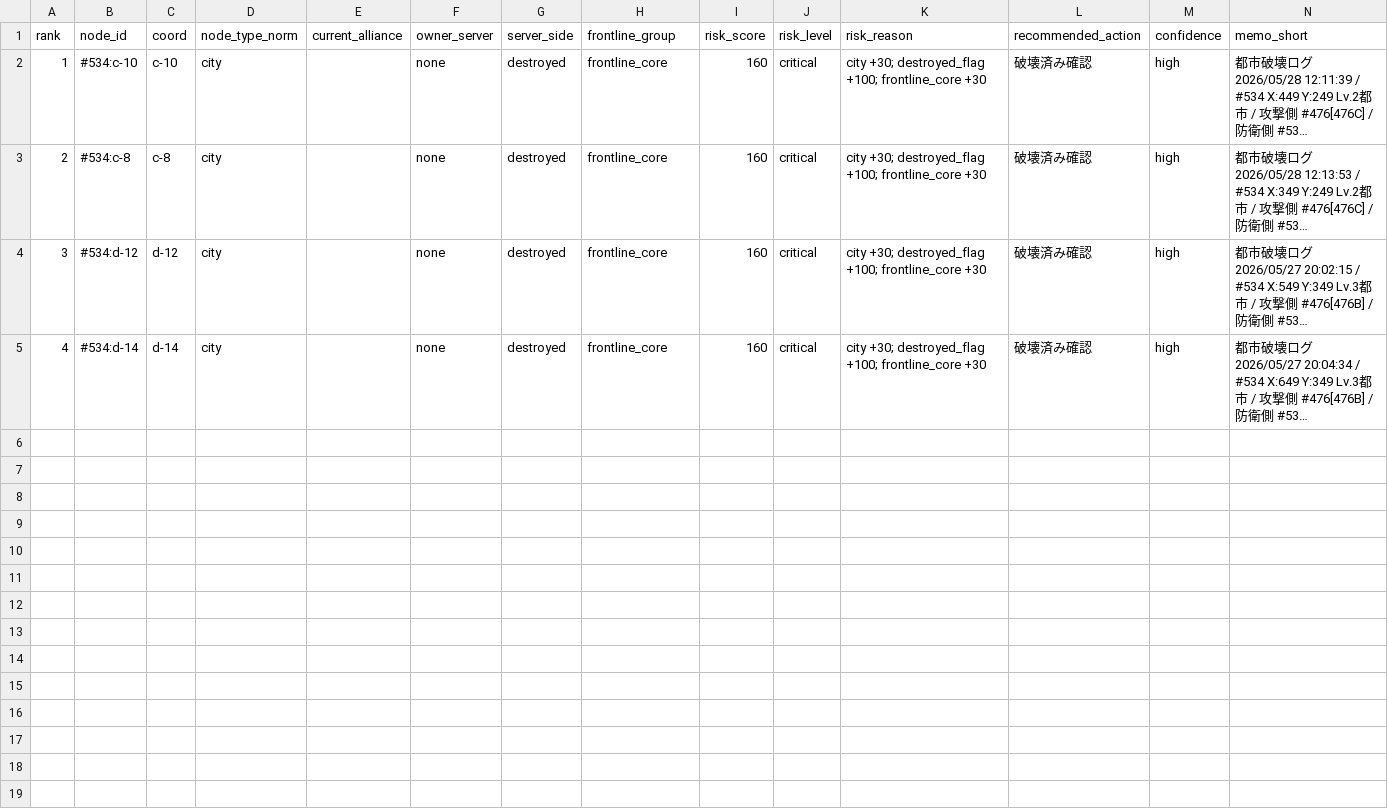
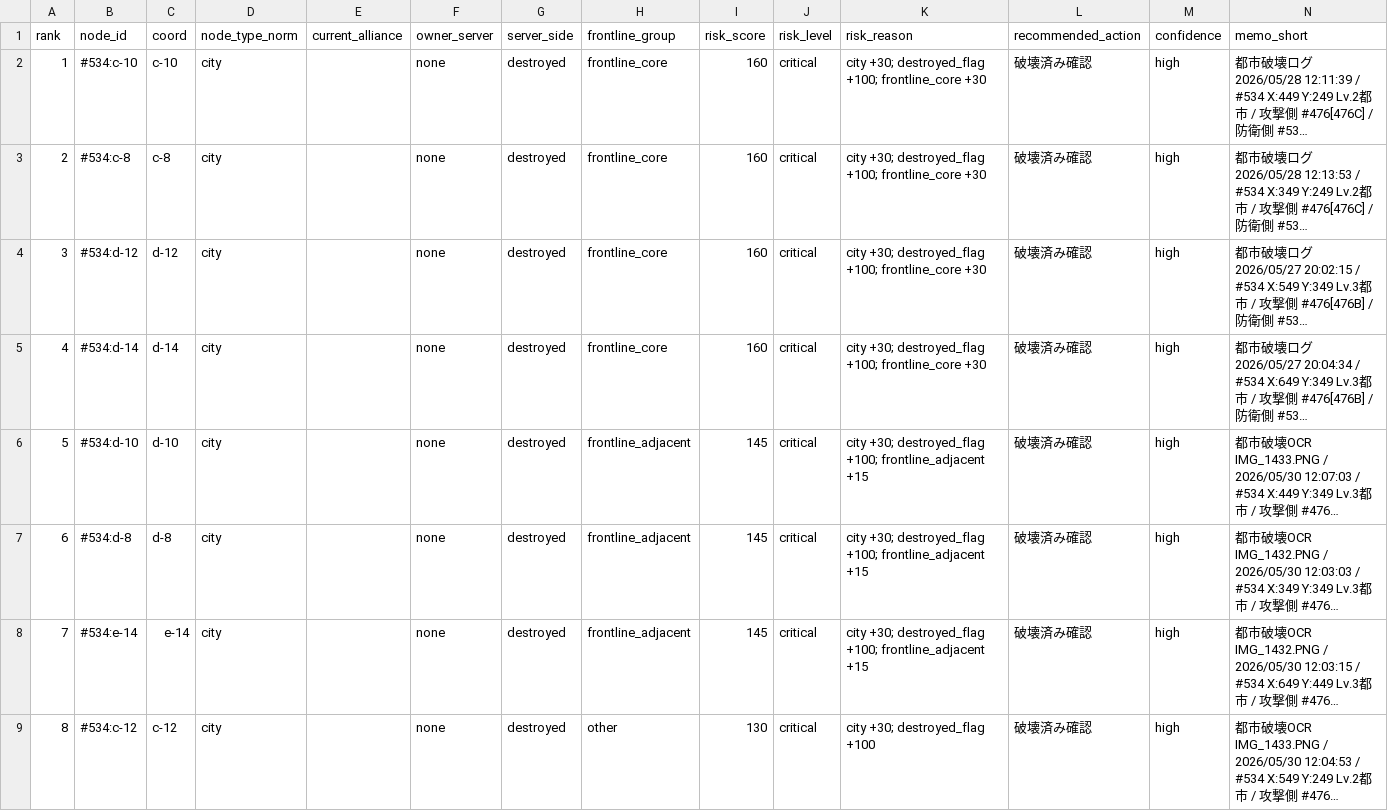
Before and after one commit to naphthaPhD/lastwar-s6-strategy, a CSV file: sample_output/sheet_migration/top_critical_risks_534_v2.csv, drawn as a sheet; the diff names each change by its address in the sheet, - before the commit and + after, or states it on an @@ line.

```diff
--- a/sample_output/sheet_migration/top_critical_risks_534_v2.csv
+++ b/sample_output/sheet_migration/top_critical_risks_534_v2.csv
+row 6: 5 | #534:d-10 | d-10 | city |  | none | destroyed | frontline_adjacent | 145 | critical | city +30; destroyed_flag +100; frontline_adjacent +15 | 破壊済み確認 | high | 都市破壊OCR IMG_1433.PNG / 2026/05/30 12:07:03 / #534 X:449 Y:349 Lv.3都市 / 攻撃側 #476…
+row 7: 6 | #534:d-8 | d-8 | city |  | none | destroyed | frontline_adjacent | 145 | critical | city +30; destroyed_flag +100; frontline_adjacent +15 | 破壊済み確認 | high | 都市破壊OCR IMG_1432.PNG / 2026/05/30 12:03:03 / #534 X:349 Y:349 Lv.3都市 / 攻撃側 #476…
+row 8: 7 | #534:e-14 | e-14 | city |  | none | destroyed | frontline_adjacent | 145 | critical | city +30; destroyed_flag +100; frontline_adjacent +15 | 破壊済み確認 | high | 都市破壊OCR IMG_1432.PNG / 2026/05/30 12:03:15 / #534 X:649 Y:449 Lv.3都市 / 攻撃側 #476…
+row 9: 8 | #534:c-12 | c-12 | city |  | none | destroyed | other | 130 | critical | city +30; destroyed_flag +100 | 破壊済み確認 | high | 都市破壊OCR IMG_1433.PNG / 2026/05/30 12:04:53 / #534 X:549 Y:249 Lv.2都市 / 攻撃側 #476…
```
Also changed, not shown: sample_output/sheet_migration/current_friendly_nodes_v2.csv, sample_output/sheet_migration/risk_map_v2.csv, 36 other files.
